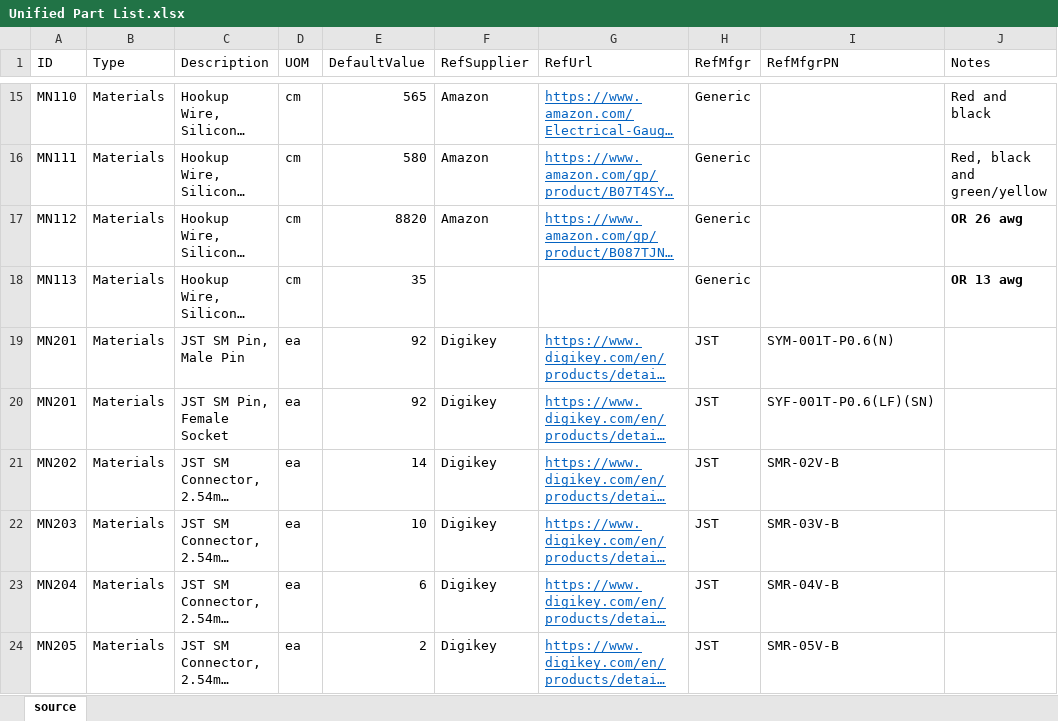
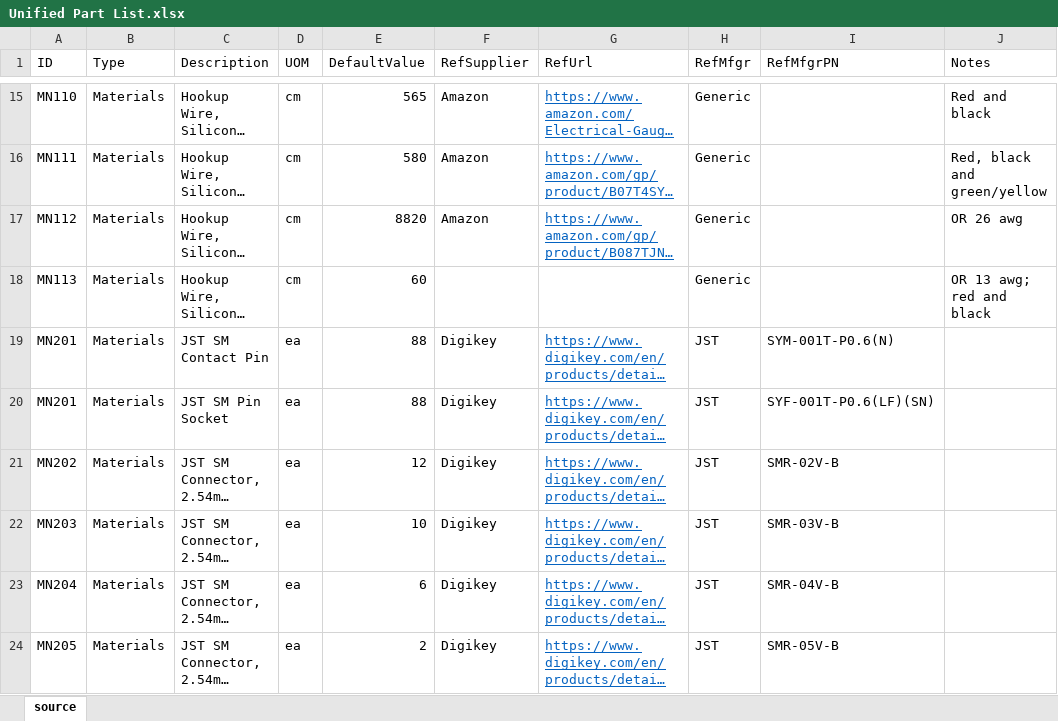
Before and after one commit to jon-harper/clock-3, an Excel workbook: BOM/Unified Part List.xlsx, sheet source, drawn as a sheet; only a part is shown, gaps mark what is left out; long unchanged cells end in …; values as stored, in another font and other column widths than the file's, no borders; table styles not drawn; the diff covers the shown part only; the diff names each change by its address in the sheet, - before the commit and + after, or states it on an @@ line.

Commit message:
Script source data and BOM
Also added a sample gif of a good Molex pin crimp.

```diff
--- a/BOM/Unified Part List.xlsx (sheet source)
+++ b/BOM/Unified Part List.xlsx (sheet source)
-J17:J18 bold: on
+J17:J18 bold: off
-E18 (DefaultValue): 35
+E18 (DefaultValue): 60
-J18 (Notes): OR 13 awg
+J18 (Notes): OR 13 awg; red and black
-C19 (Description): JST SM Pin, Male Pin
+C19 (Description): JST SM Contact Pin
-E19:E20 (DefaultValue): 92
+E19:E20 (DefaultValue): 88
-C20 (Description): JST SM Pin, Female Socket
+C20 (Description): JST SM Pin Socket
-E21 (DefaultValue): 14
+E21 (DefaultValue): 12
```
Also changed, not shown: 5 added rows, 1 removed row, 20 edited cells and cell formats elsewhere in this sheet, BOM/bill_of_materials.xlsx, 3 other files.
